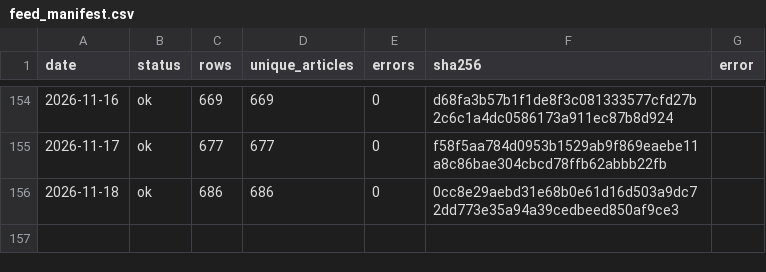
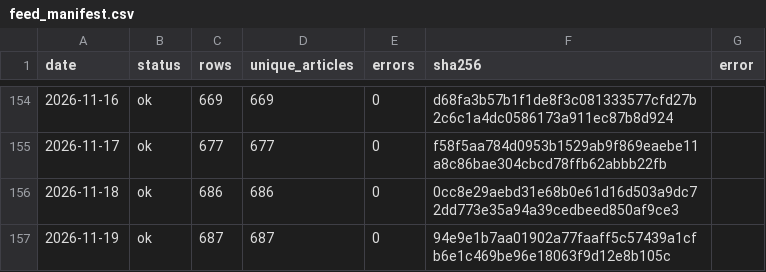
Before and after one commit to wodewoping-png/wechat-daily-news-csv, a CSV file: quality/channel_monitor/feed_manifest.csv, drawn as a sheet; only a part is shown, gaps mark what is left out; the diff names each change by its address in the sheet, - before the commit and + after, or states it on an @@ line.

```diff
--- a/quality/channel_monitor/feed_manifest.csv
+++ b/quality/channel_monitor/feed_manifest.csv
+row 157: 2026-11-19 | ok | 687 | 687 | 0 | 94e9e1b7aa01902a77faaff5c57439a1cfb6e1c469be96e18063f9d12e8b105c
```
Also changed, not shown: channels/channel_daily_counts.csv, channels/channel_summary.csv, 8 other files.
